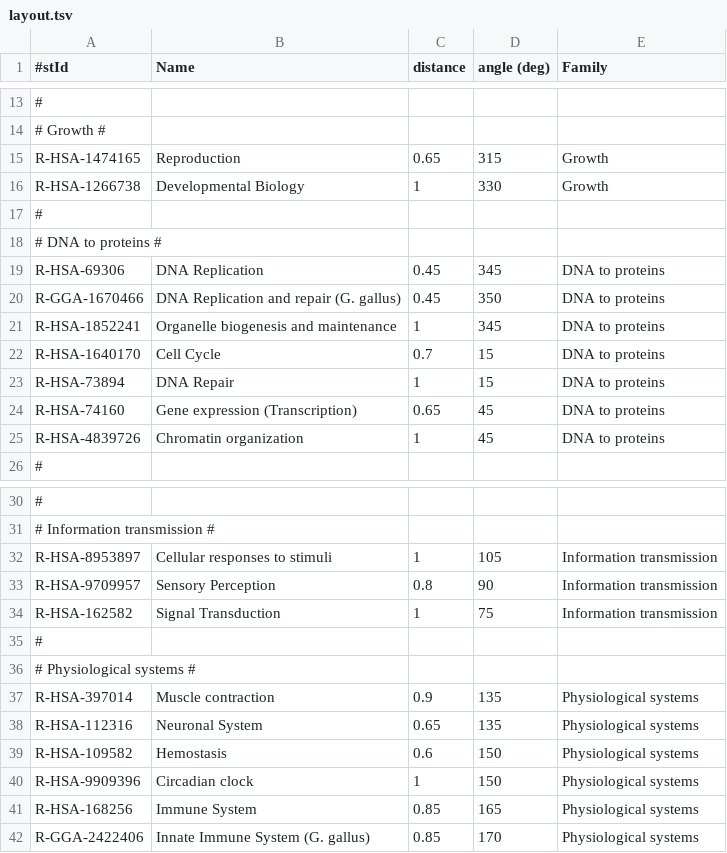
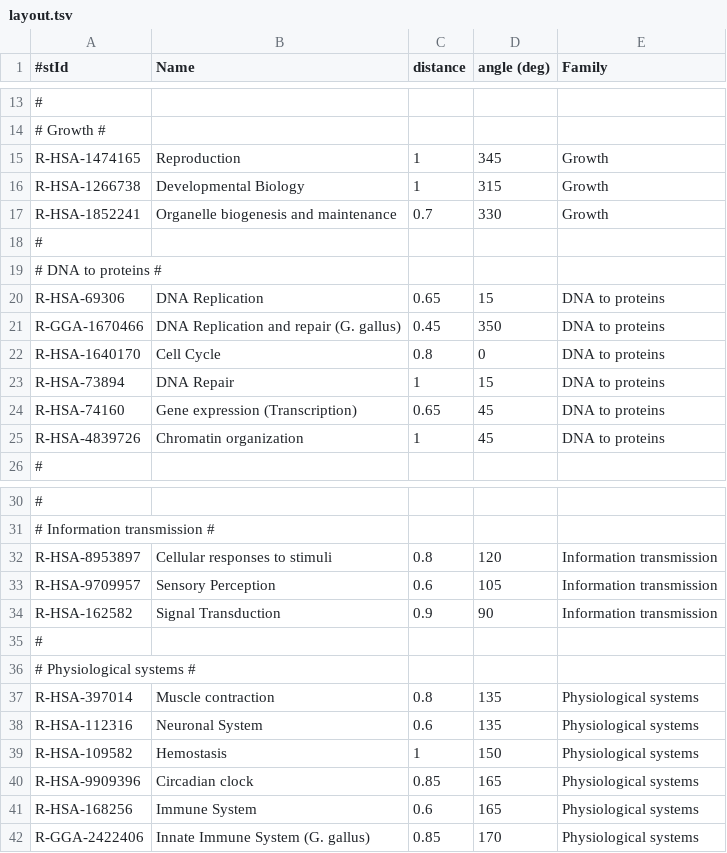
Before and after one commit to reactome/PathwayBrowser, a TSV file: src/assets/reacfoam/layout.tsv, drawn as a sheet; only a part is shown, gaps mark what is left out; removed rows and columns are numbered as before the commit, all else as after; the diff names each change by its address in the sheet, - before the commit and + after, or states it on an @@ line.

Commit message:
:memo: Add doc and update layout to give more space to Signal transduction and make meiosis closer to its 2 parents

```diff
--- a/src/assets/reacfoam/layout.tsv
+++ b/src/assets/reacfoam/layout.tsv
-C15 (distance): 0.65
+C15 (distance): 1
-D15 (angle (deg)): 315
+D15 (angle (deg)): 345
-D16 (angle (deg)): 330
+D16 (angle (deg)): 315
+row 17: R-HSA-1852241 | Organelle biogenesis and maintenance | 0.7 | 330 | Growth
-C20 (distance): 0.45
+C20 (distance): 0.65
-D20 (angle (deg)): 345
+D20 (angle (deg)): 15
-row 21: R-HSA-1852241 | Organelle biogenesis and maintenance | 1 | 345 | DNA to proteins
-C22 (distance): 0.7
+C22 (distance): 0.8
-D22 (angle (deg)): 15
+D22 (angle (deg)): 0
-C32 (distance): 1
+C32 (distance): 0.8
-D32 (angle (deg)): 105
+D32 (angle (deg)): 120
-C33 (distance): 0.8
+C33 (distance): 0.6
-D33 (angle (deg)): 90
+D33 (angle (deg)): 105
-C34 (distance): 1
+C34 (distance): 0.9
-D34 (angle (deg)): 75
+D34 (angle (deg)): 90
-C37 (distance): 0.9
+C37 (distance): 0.8
-C38 (distance): 0.65
+C38 (distance): 0.6
-C39 (distance): 0.6
+C39 (distance): 1
-C40 (distance): 1
+C40 (distance): 0.85
-D40 (angle (deg)): 150
+D40 (angle (deg)): 165
-C41 (distance): 0.85
+C41 (distance): 0.6
```
Also changed, not shown: 1 other file.
